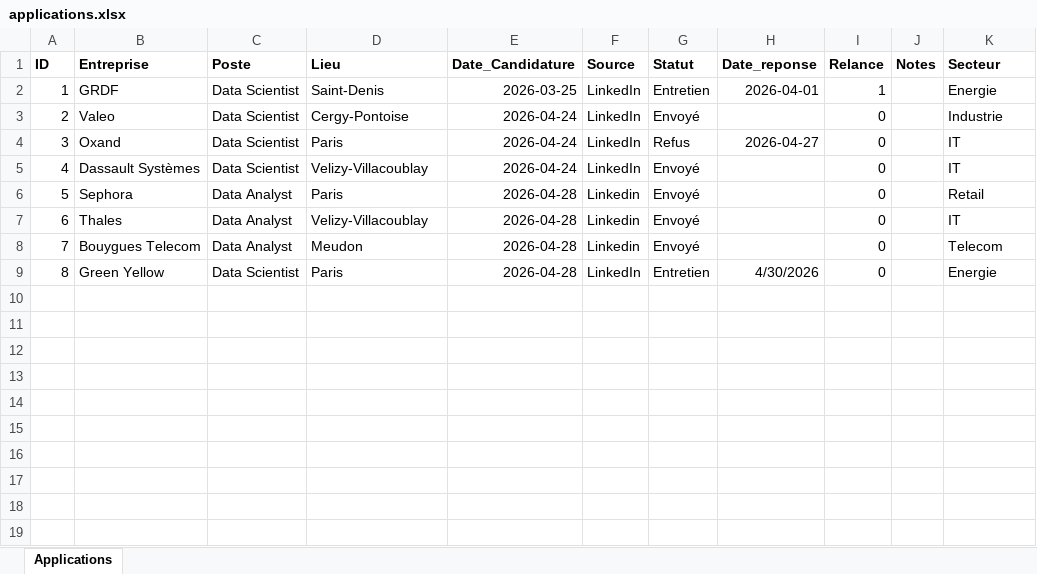
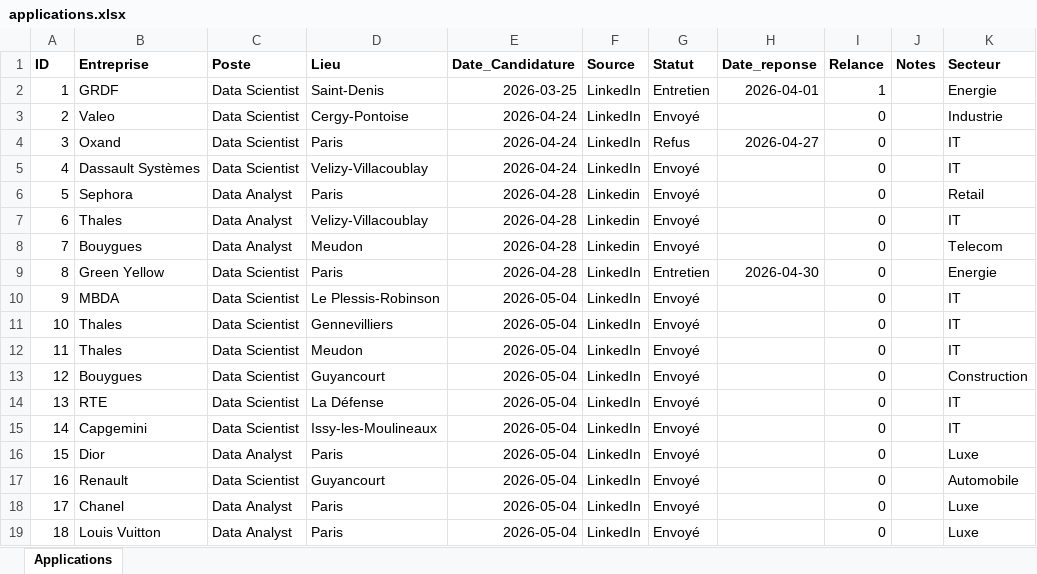
Before and after one commit to yhakam/job-search-analytics, an Excel workbook: data/applications.xlsx, sheet Applications, drawn as a sheet; values as stored, in another font and other column widths than the file's, no borders; table styles not drawn; the diff names each change by its address in the sheet, - before the commit and + after, or states it on an @@ line.

```diff
--- a/data/applications.xlsx (sheet Applications)
+++ b/data/applications.xlsx (sheet Applications)
-B8 (Entreprise): Bouygues Telecom
+B8 (Entreprise): Bouygues
-H9 (Date_reponse): 4/30/2026
+H9 (Date_reponse): 2026-04-30
+row 10: 9 | MBDA | Data Scientist | Le Plessis-Robinson | 2026-05-04 | LinkedIn | Envoyé |  | 0 |  | IT
+row 11: 10 | Thales | Data Scientist | Gennevilliers | 2026-05-04 | LinkedIn | Envoyé |  | 0 |  | IT
+row 12: 11 | Thales | Data Scientist | Meudon | 2026-05-04 | LinkedIn | Envoyé |  | 0 |  | IT
+row 13: 12 | Bouygues | Data Scientist | Guyancourt | 2026-05-04 | LinkedIn | Envoyé |  | 0 |  | Construction
+row 14: 13 | RTE | Data Scientist | La Défense | 2026-05-04 | LinkedIn | Envoyé |  | 0 |  | IT
+row 15: 14 | Capgemini | Data Scientist | Issy-les-Moulineaux | 2026-05-04 | LinkedIn | Envoyé |  | 0 |  | IT
+row 16: 15 | Dior | Data Analyst | Paris | 2026-05-04 | LinkedIn | Envoyé |  | 0 |  | Luxe
+row 17: 16 | Renault | Data Scientist | Guyancourt | 2026-05-04 | LinkedIn | Envoyé |  | 0 |  | Automobile
+row 18: 17 | Chanel | Data Analyst | Paris | 2026-05-04 | LinkedIn | Envoyé |  | 0 |  | Luxe
+row 19: 18 | Louis Vuitton | Data Analyst | Paris | 2026-05-04 | LinkedIn | Envoyé |  | 0 |  | Luxe
```
Also changed, not shown: formulas that keep their value, 2 other files.
